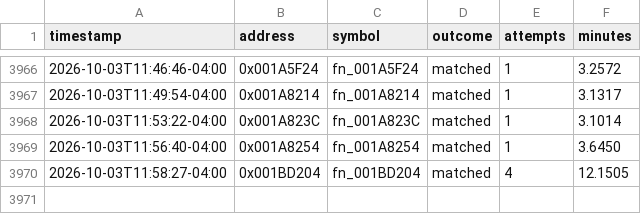
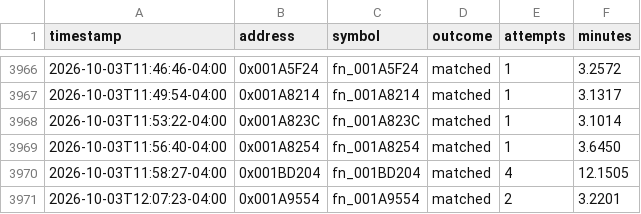
Before and after one commit to exgota/super-mario-3d-land-browser, a CSV file: project/ledger.csv, drawn as a sheet; only a part is shown, gaps mark what is left out.

```diff
--- a/project/ledger.csv
+++ b/project/ledger.csv
@@ -3970 +3970,2 @@ timestamp,address,symbol,outcome,attempts,minutes
 2026-10-03T11:58:27-04:00,0x001BD204,fn_001BD204,matched,4,12.1505
+2026-10-03T12:07:23-04:00,0x001A9554,fn_001A9554,matched,2,3.2201
```
Also changed, not shown: 2 other files.
